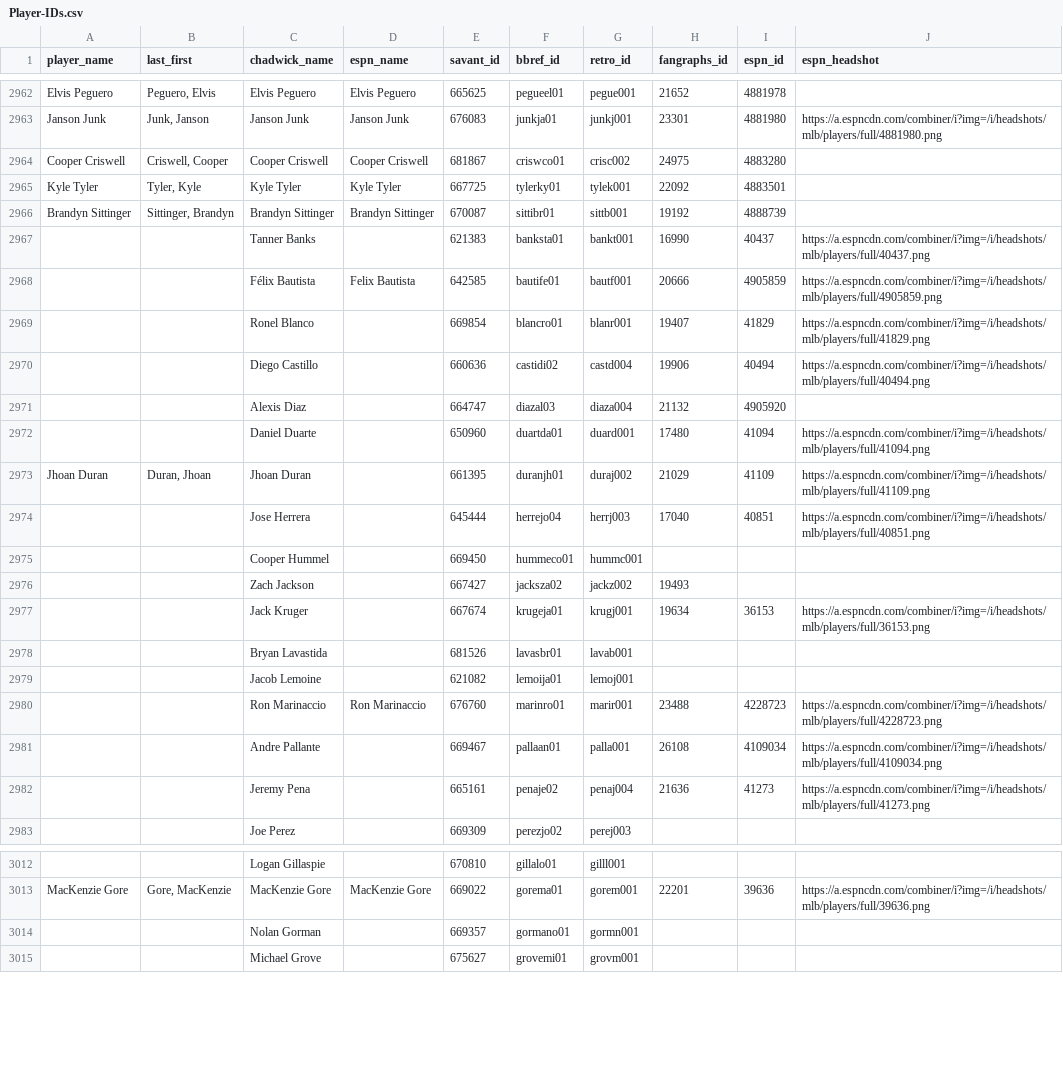
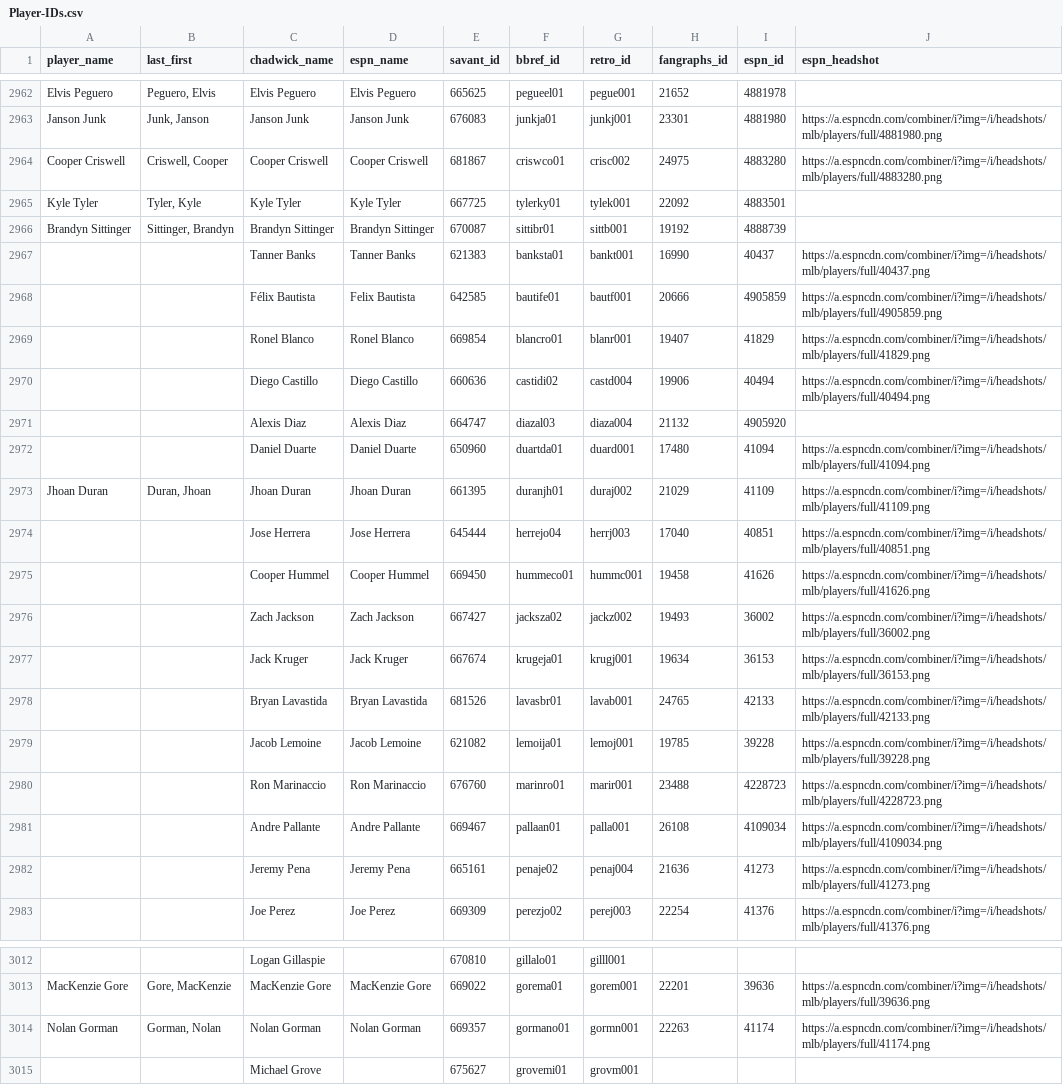
Before and after one commit to camdenk/mlbplotR-data, a CSV file: Player-IDs.csv, drawn as a sheet; only a part is shown, gaps mark what is left out; removed rows and columns are numbered as before the commit, all else as after; the diff covers the shown part only; the diff names each change by its address in the sheet, - before the commit and + after, or states it on an @@ line.

Commit message:
Add more headshots

```diff
--- a/Player-IDs.csv
+++ b/Player-IDs.csv
-J2964 (espn_headshot): (empty)
+J2964 (espn_headshot): https://a.espncdn.com/combiner/i?img=/i/headshots/mlb/players/full/4883280.png
-D2967 (espn_name): (empty)
+D2967 (espn_name): Tanner Banks
-D2969 (espn_name): (empty)
+D2969 (espn_name): Ronel Blanco
-D2970 (espn_name): (empty)
+D2970 (espn_name): Diego Castillo
-D2971 (espn_name): (empty)
+D2971 (espn_name): Alexis Diaz
-D2972 (espn_name): (empty)
+D2972 (espn_name): Daniel Duarte
-D2973 (espn_name): (empty)
+D2973 (espn_name): Jhoan Duran
-D2974 (espn_name): (empty)
+D2974 (espn_name): Jose Herrera
-D2975 (espn_name): (empty)
+D2975 (espn_name): Cooper Hummel
-H2975 (fangraphs_id): (empty)
+H2975 (fangraphs_id): 19458
-I2975 (espn_id): (empty)
+I2975 (espn_id): 41626
-J2975 (espn_headshot): (empty)
+J2975 (espn_headshot): https://a.espncdn.com/combiner/i?img=/i/headshots/mlb/players/full/41626.png
-D2976 (espn_name): (empty)
+D2976 (espn_name): Zach Jackson
-I2976 (espn_id): (empty)
+I2976 (espn_id): 36002
-J2976 (espn_headshot): (empty)
+J2976 (espn_headshot): https://a.espncdn.com/combiner/i?img=/i/headshots/mlb/players/full/36002.png
-D2977 (espn_name): (empty)
+D2977 (espn_name): Jack Kruger
-D2978 (espn_name): (empty)
+D2978 (espn_name): Bryan Lavastida
-H2978 (fangraphs_id): (empty)
+H2978 (fangraphs_id): 24765
-I2978 (espn_id): (empty)
+I2978 (espn_id): 42133
-J2978 (espn_headshot): (empty)
+J2978 (espn_headshot): https://a.espncdn.com/combiner/i?img=/i/headshots/mlb/players/full/42133.png
-D2979 (espn_name): (empty)
+D2979 (espn_name): Jacob Lemoine
-H2979 (fangraphs_id): (empty)
+H2979 (fangraphs_id): 19785
-I2979 (espn_id): (empty)
+I2979 (espn_id): 39228
-J2979 (espn_headshot): (empty)
+J2979 (espn_headshot): https://a.espncdn.com/combiner/i?img=/i/headshots/mlb/players/full/39228.png
-D2981 (espn_name): (empty)
+D2981 (espn_name): Andre Pallante
-D2982 (espn_name): (empty)
+D2982 (espn_name): Jeremy Pena
-D2983 (espn_name): (empty)
+D2983 (espn_name): Joe Perez
-H2983 (fangraphs_id): (empty)
+H2983 (fangraphs_id): 22254
-I2983 (espn_id): (empty)
+I2983 (espn_id): 41376
-J2983 (espn_headshot): (empty)
+J2983 (espn_headshot): https://a.espncdn.com/combiner/i?img=/i/headshots/mlb/players/full/41376.png
-row 3014:  |  | Nolan Gorman |  | 669357 | gormano01 | gormn001
+row 3014: Nolan Gorman | Gorman, Nolan | Nolan Gorman | Nolan Gorman | 669357 | gormano01 | gormn001 | 22263 | 41174 | https://a.espncdn.com/combiner/i?img=/i/headshots/mlb/players/full/41174.png
```
Also changed, not shown: 11 added rows, 2 removed rows and 67 edited cells elsewhere in this file, 1 other file.
